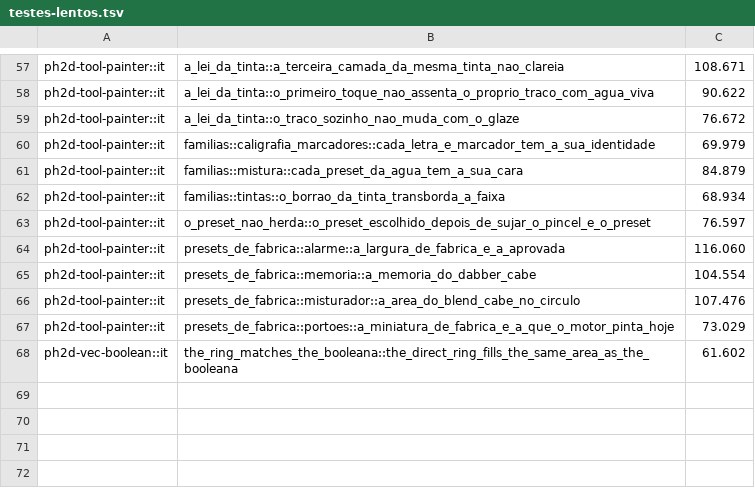
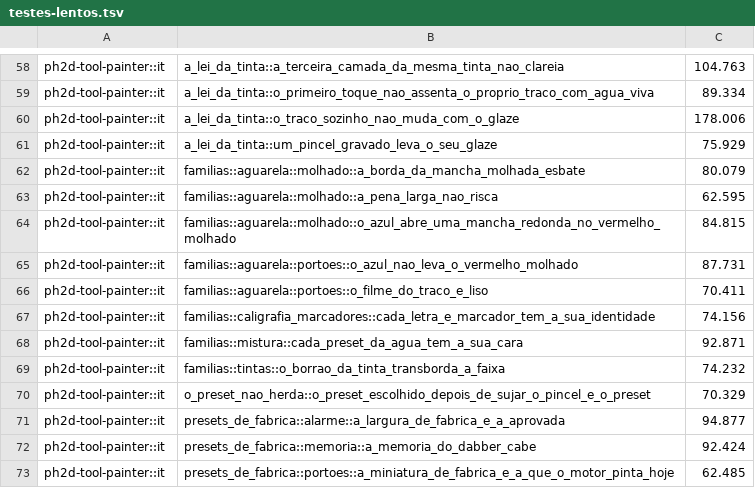
Before and after one commit to dibrioli/PH2D, a TSV file: .config/testes-lentos.tsv, drawn as a sheet; only a part is shown, gaps mark what is left out; removed rows and columns are numbered as before the commit, all else as after; the diff covers the shown part only; the diff names each change by its address in the sheet, - before the commit and + after, or states it on an @@ line.

```diff
--- a/.config/testes-lentos.tsv
+++ b/.config/testes-lentos.tsv
-C58: 108.671
+C58: 104.763
-C59: 90.622
+C59: 89.334
-C60: 76.672
+C60: 178.006
+row 61: ph2d-tool-painter::it | a_lei_da_tinta::um_pincel_gravado_leva_o_seu_glaze | 75.929
+row 62: ph2d-tool-painter::it | familias::aguarela::molhado::a_borda_da_mancha_molhada_esbate | 80.079
+row 63: ph2d-tool-painter::it | familias::aguarela::molhado::a_pena_larga_nao_risca | 62.595
+row 64: ph2d-tool-painter::it | familias::aguarela::molhado::o_azul_abre_uma_mancha_redonda_no_vermelho_molhado | 84.815
+row 65: ph2d-tool-painter::it | familias::aguarela::portoes::o_azul_nao_leva_o_vermelho_molhado | 87.731
+row 66: ph2d-tool-painter::it | familias::aguarela::portoes::o_filme_do_traco_e_liso | 70.411
-C67: 69.979
+C67: 74.156
-C68: 84.879
+C68: 92.871
-C69: 68.934
+C69: 74.232
-C70: 76.597
+C70: 70.329
-C71: 116.060
+C71: 94.877
-C72: 104.554
+C72: 92.424
-row 66: ph2d-tool-painter::it | presets_de_fabrica::misturador::a_area_do_blend_cabe_no_circulo | 107.476
-C73: 73.029
+C73: 62.485
-row 68: ph2d-vec-boolean::it | the_ring_matches_the_booleana::the_direct_ring_fills_the_same_area_as_the_booleana | 61.602
```
Also changed, not shown: 7 added rows, 6 removed rows and 47 edited cells elsewhere in this file, 1 other file.
